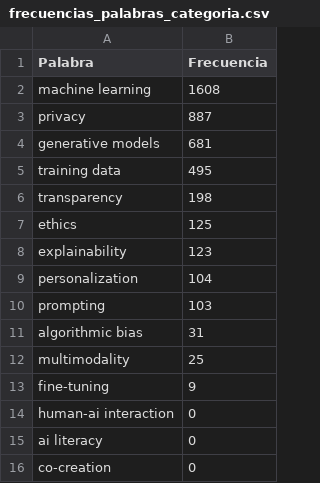
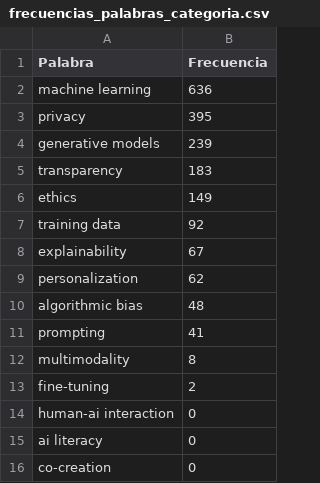
Before and after one commit to BrandonBrandon-alt/proyectoAnalisisAlgoritmos, a CSV file: proyecto/requerimiento3/frecuencias_palabras_categoria.csv, drawn as a sheet.

```diff
--- a/proyecto/requerimiento3/frecuencias_palabras_categoria.csv
+++ b/proyecto/requerimiento3/frecuencias_palabras_categoria.csv
@@ -1,14 +1,14 @@
 Palabra,Frecuencia
-machine learning,1608
-privacy,887
-generative models,681
-training data,495
-transparency,198
-ethics,125
-explainability,123
-personalization,104
-prompting,103
-algorithmic bias,31
-multimodality,25
-fine-tuning,9
+machine learning,636
+privacy,395
+generative models,239
+transparency,183
+ethics,149
+training data,92
+explainability,67
+personalization,62
+algorithmic bias,48
+prompting,41
+multimodality,8
+fine-tuning,2
 human-ai interaction,0
```
Also changed, not shown: proyecto/requerimiento2/outputs/benchmark_results.csv, proyecto/requerimiento3/top15_palabras_frecuentes.csv, 23 other files.
